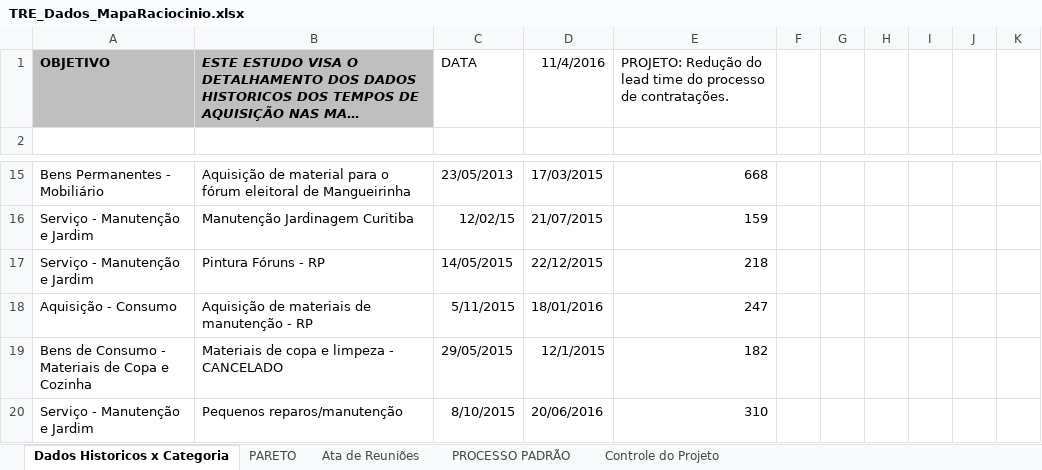
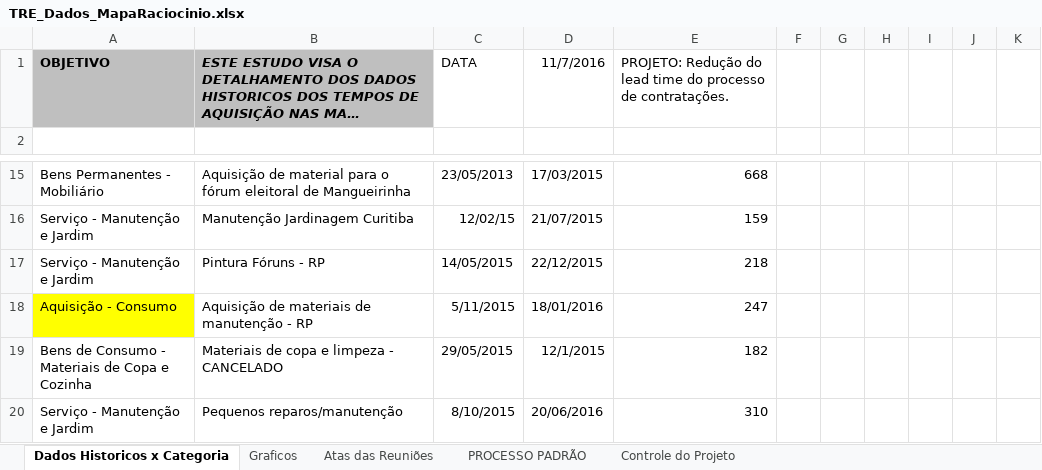
Before and after one commit to ruhansanabria/Puc_Lean2016, an Excel workbook: TRE_Dados_MapaRaciocinio.xlsx, sheet Dados Historicos x Categoria, drawn as a sheet; only a part is shown, gaps mark what is left out; long unchanged cells end in …; values as stored, in another font and other column widths than the file's, no borders; the diff names each change by its address in the sheet, - before the commit and + after, or states it on an @@ line.

Commit message:
ATa de reuniao atualizada. Alterado o nome da Aba PARETO. Inclusao do Grafico Histograma.

```diff
--- a/TRE_Dados_MapaRaciocinio.xlsx (sheet Dados Historicos x Categoria)
+++ b/TRE_Dados_MapaRaciocinio.xlsx (sheet Dados Historicos x Categoria)
-sheet tab: PARETO
+sheet tab: Graficos
-sheet tab: Ata de Reuniões
+sheet tab: Atas das Reuniões
-D1: 11/4/2016
+D1: 11/7/2016
-A18 fill: none
+A18 fill: #FFFF00
```
Also changed, not shown: sheet Atas das Reuniões, charts or pictures.
